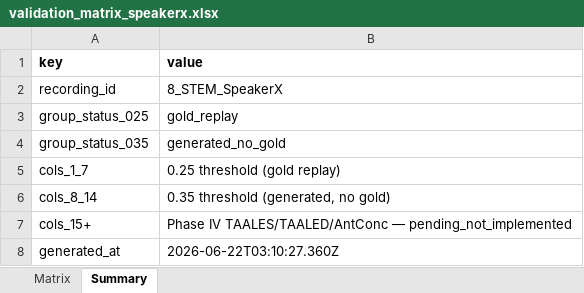
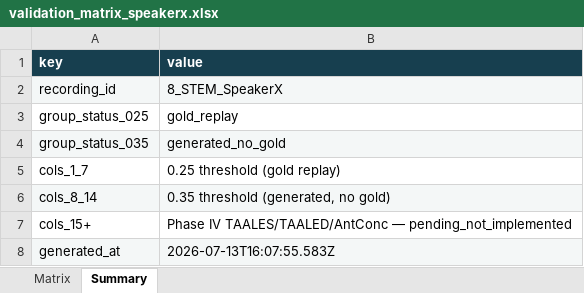
Before and after one commit to hugowell18/MWU, an Excel workbook: outputs/validation-sprint/8_STEM_SpeakerX/phase-v/validation_matrix_speakerx.xlsx, sheet Summary, drawn as a sheet; values as stored, in another font and other column widths than the file's, no borders; the diff names each change by its address in the sheet, - before the commit and + after, or states it on an @@ line.

```diff
--- a/outputs/validation-sprint/8_STEM_SpeakerX/phase-v/validation_matrix_speakerx.xlsx (sheet Summary)
+++ b/outputs/validation-sprint/8_STEM_SpeakerX/phase-v/validation_matrix_speakerx.xlsx (sheet Summary)
@@ A1:B1 fill: none → #173F4F, text colour: black → #FFFFFF @@
-A2:B2 fill: none
+A2:B2 fill: #F4F7F7
-A4:B4 fill: none
+A4:B4 fill: #F4F7F7
-A6:B6 fill: none
+A6:B6 fill: #F4F7F7
-A8:B8 fill: none
+A8:B8 fill: #F4F7F7
-B8 (value): 2026-06-22T03:10:27.360Z
+B8 (value): 2026-07-13T16:07:55.583Z
```
Also changed, not shown: sheet Matrix, 48 other files.
